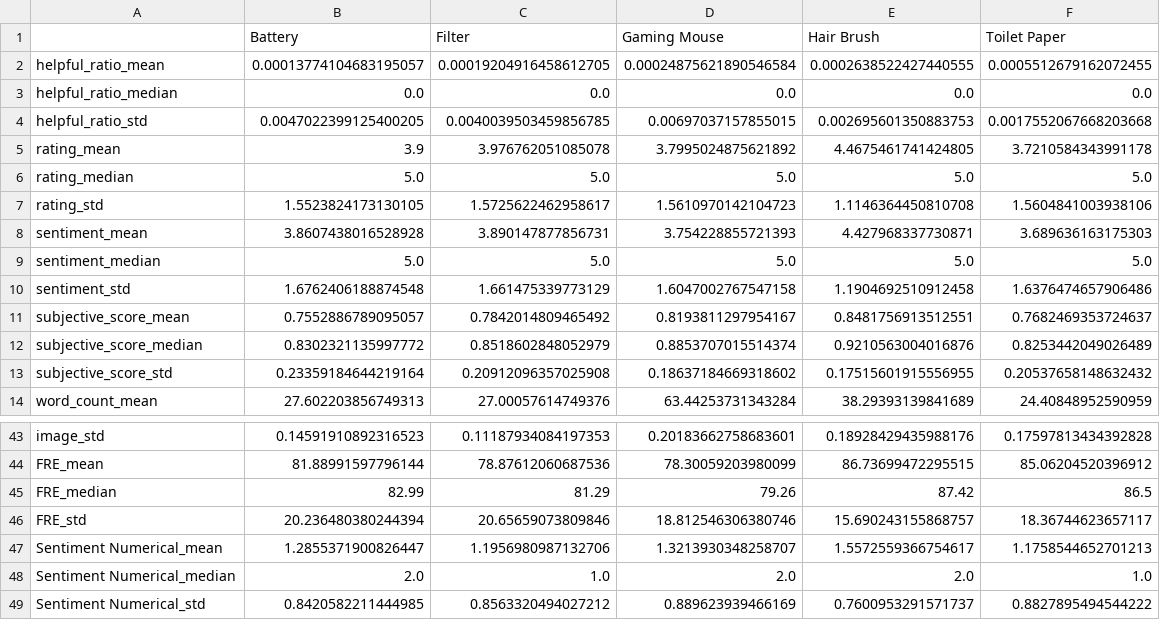
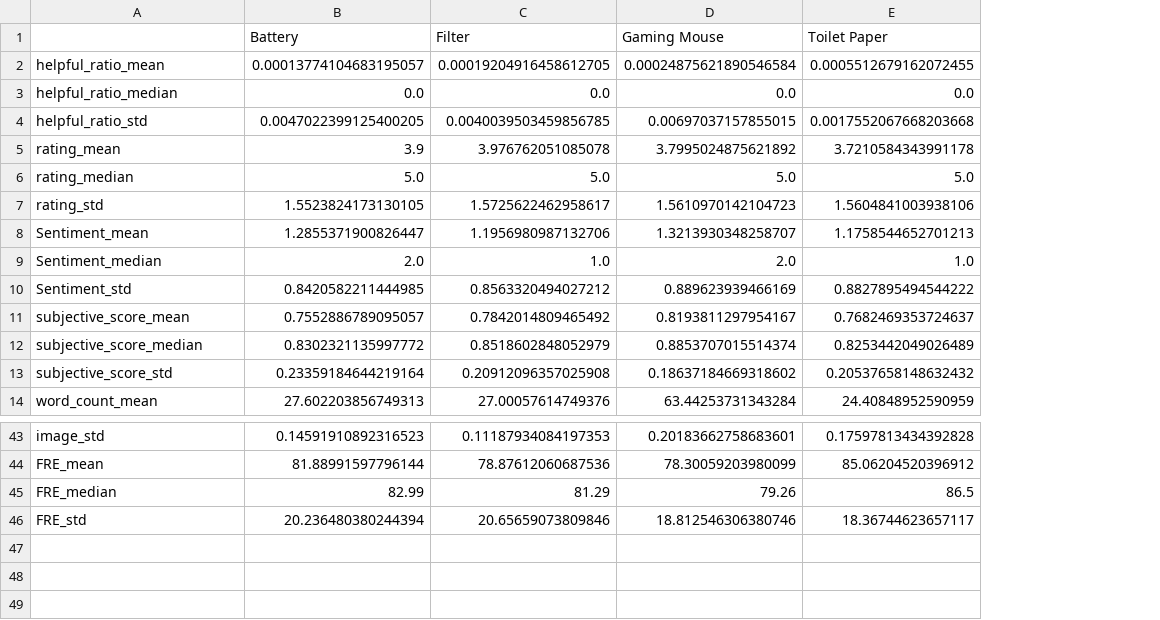
Before and after one commit to PHofmannn/Online-Review, a CSV file: Data Analysis/Results/Total/Summary_Stats_Utilitarian.csv, drawn as a sheet; only a part is shown, gaps mark what is left out; removed rows and columns are numbered as before the commit, all else as after; the diff names each change by its address in the sheet, - before the commit and + after, or states it on an @@ line.

Commit message:
Updated Data

```diff
--- a/Data Analysis/Results/Total/Summary_Stats_Utilitarian.csv
+++ b/Data Analysis/Results/Total/Summary_Stats_Utilitarian.csv
-column E (Hair Brush), rows 2-7: 0.0002638522427440555 | 0.0 | 0.002695601350883753 | 4.4675461741424805 | 5.0 | 1.1146364450810708; rows 11-14: 0.8481756913512551 | 0.9210563004016876 | 0.17515601915556955 | 38.29393139841689; rows 43-46: 0.18928429435988176 | 86.73699472295515 | 87.42 | 15.690243155868757
-row 8: sentiment_mean | 3.8607438016528928 | 3.890147877856731 | 3.754228855721393 | 4.427968337730871 | 3.689636163175303
-row 9: sentiment_median | 5.0 | 5.0 | 5.0 | 5.0 | 5.0
-row 10: sentiment_std | 1.6762406188874548 | 1.661475339773129 | 1.6047002767547158 | 1.1904692510912458 | 1.6376474657906486
+row 8: Sentiment_mean | 1.2855371900826447 | 1.1956980987132706 | 1.3213930348258707 | 1.1758544652701213
+row 9: Sentiment_median | 2.0 | 1.0 | 2.0 | 1.0
+row 10: Sentiment_std | 0.8420582211444985 | 0.8563320494027212 | 0.889623939466169 | 0.8827895494544222
-row 47: Sentiment Numerical_mean | 1.2855371900826447 | 1.1956980987132706 | 1.3213930348258707 | 1.5572559366754617 | 1.1758544652701213
-row 48: Sentiment Numerical_median | 2.0 | 1.0 | 2.0 | 2.0 | 1.0
-row 49: Sentiment Numerical_std | 0.8420582211444985 | 0.8563320494027212 | 0.889623939466169 | 0.7600953291571737 | 0.8827895494544222
```
Also changed, not shown: Data Analysis/Results/Helpful/Summary_Stats_Category_mean.csv, Data Analysis/Results/Helpful/Summary_Stats_Hedonic_mean.csv, 12 other files.
